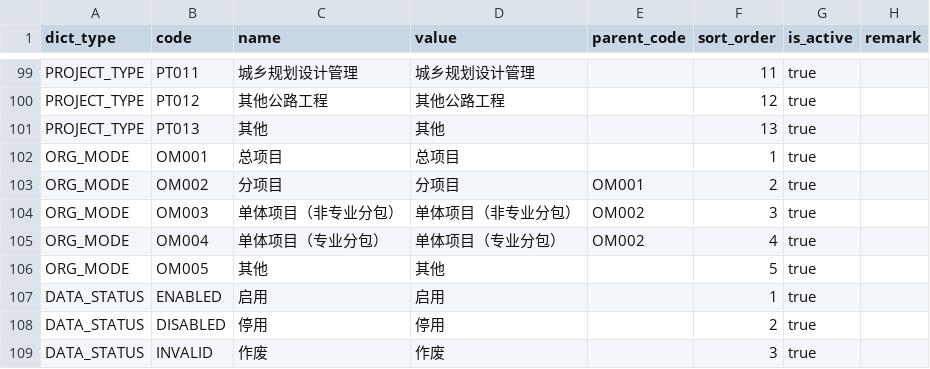
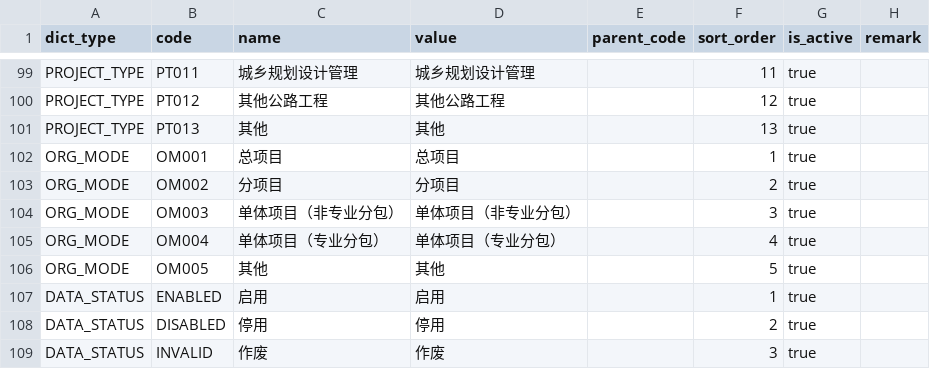
Before and after one commit to Ni20169/nplus-project, a CSV file: documents/dict_items_template.csv, drawn as a sheet; only a part is shown, gaps mark what is left out.

```diff
--- a/documents/dict_items_template.csv
+++ b/documents/dict_items_template.csv
@@ -102,5 +102,5 @@ PROJECT_TYPE,PT013,其他,其他,,13,true,
 ORG_MODE,OM001,总项目,总项目,,1,true,
-ORG_MODE,OM002,分项目,分项目,OM001,2,true,
-ORG_MODE,OM003,单体项目（非专业分包）,单体项目（非专业分包）,OM002,3,true,
-ORG_MODE,OM004,单体项目（专业分包）,单体项目（专业分包）,OM002,4,true,
+ORG_MODE,OM002,分项目,分项目,,2,true,
+ORG_MODE,OM003,单体项目（非专业分包）,单体项目（非专业分包）,,3,true,
+ORG_MODE,OM004,单体项目（专业分包）,单体项目（专业分包）,,4,true,
 ORG_MODE,OM005,其他,其他,,5,true,
```
Also changed, not shown: 1 other file.
